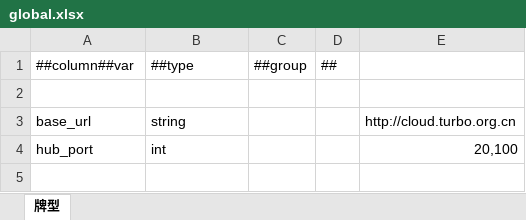
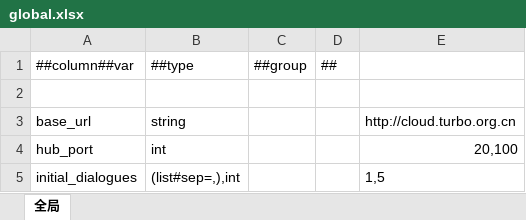
Before and after one commit to tly1378/elysium, an Excel workbook: table/Datas/global.xlsx, sheet 全局, drawn as a sheet; values as stored, in another font and other column widths than the file's, no borders; the diff names each change by its address in the sheet, - before the commit and + after, or states it on an @@ line.

```diff
--- a/table/Datas/global.xlsx (sheet 全局)
+++ b/table/Datas/global.xlsx (sheet 全局)
-sheet tab: 牌型
+sheet tab: 全局
+row 5: initial_dialogues | (list#sep=,),int |  |  | 1,5
```
Also changed, not shown: table/Datas/__tables__.xlsx, 8 other files.
